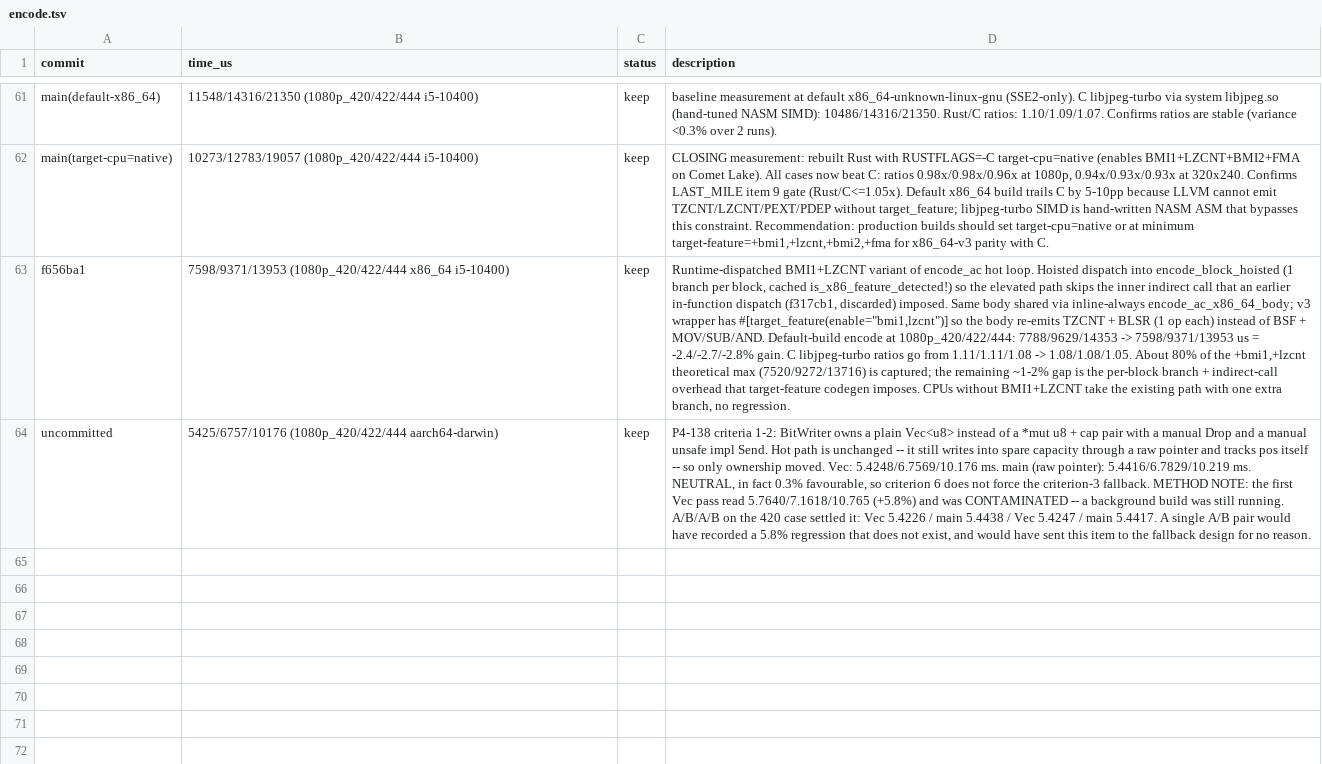
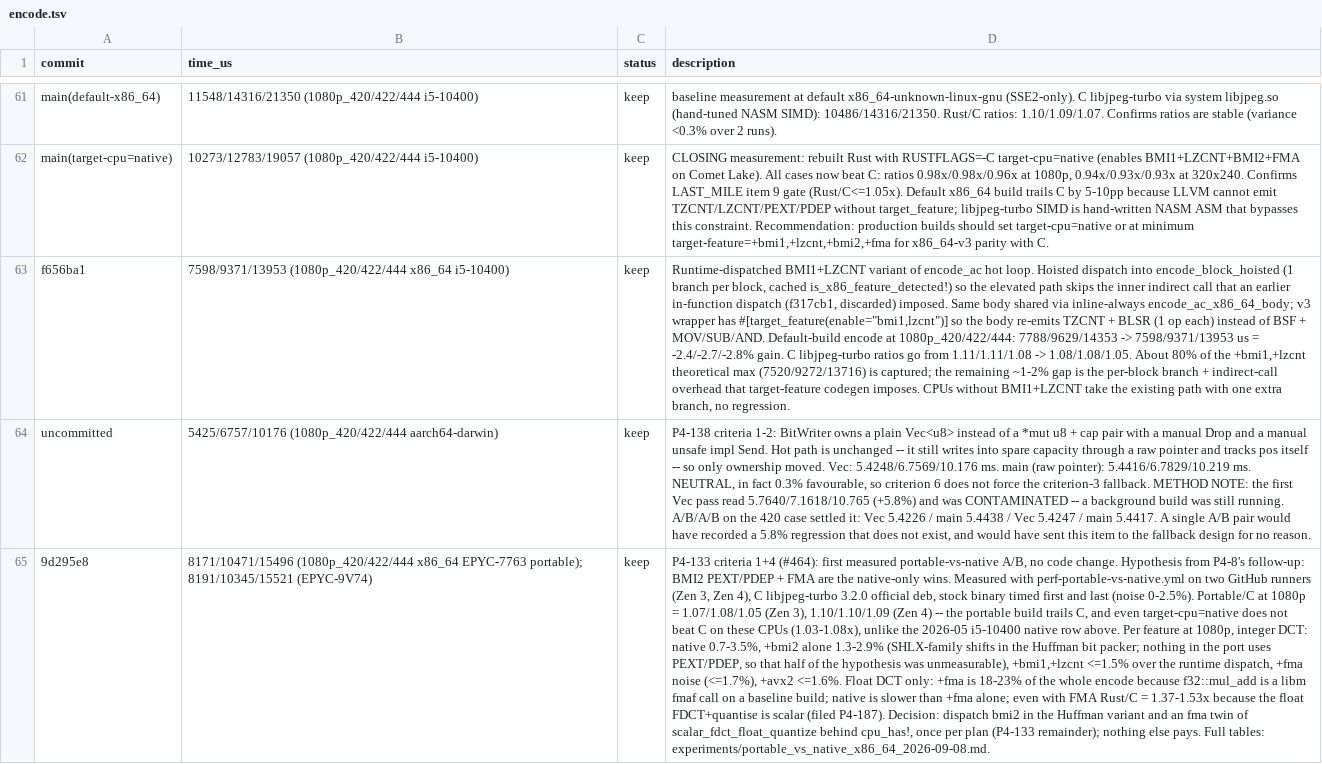
Before and after one commit to developer0hye/libjpeg-turbo-rs, a TSV file: experiments/encode.tsv, drawn as a sheet; only a part is shown, gaps mark what is left out; the diff names each change by its address in the sheet, - before the commit and + after, or states it on an @@ line.

Commit message:
docs(P4-133): record the portable-vs-native measurement; P4-133 PARTIAL; file P4-187/P4-188
Two runs of perf-portable-vs-native.yml on GitHub runners (AMD EPYC 7763 /
Zen 3, AMD EPYC 9V74 / Zen 4) against upstream's official 3.2.0 package:

- Integer DCT (every default encode): target-cpu=native is worth 0.7-3.5 %
  at 1080p; +bmi2 alone 1.3-2.9 % (SHLX-family shifts in the Huffman bit
  packer), outside the run's 0-1.2 % noise bracket in every 1080p case of
  both samples; +fma is noise; +avx2 <= 1.6 %. Nothing in the port uses
  PEXT/PDEP. Portable is 1.05-1.10x C 3.2.0 at 1080p and even native does
  not beat C on these CPUs.
- Float DCT: +fma is 18-23 % of the whole encode (f32::mul_add is a libm
  fmaf call on a baseline build); even with it Rust/C is 1.37-1.53x because
  the float FDCT+quantise is scalar on every backend.

Recorded in experiments/portable_vs_native_x86_64_2026-09-08.md (both
samples, agreement table, the aarch64 smoke as an appendix) and as a keep
row in experiments/encode.tsv. README's performance section now quotes the
portable build and marks the i5-10400 native table supplementary; the
build-flags section no longer calls +bmi1,+lzcnt,+bmi2,+fma a portable
baseline. P4-133 moves to PARTIAL (criteria 1, 4, 5 met; the cpu_has!
dispatch for BMI2 and FMA remains). Filed P4-187 (#600, scalar float FDCT
on every backend) and P4-188 (#601, DctMethod::Float documented as f64).

Related: #464
Signed-off-by: developer0hye <developer.0hye@gmail.com>

```diff
--- a/experiments/encode.tsv
+++ b/experiments/encode.tsv
+row 65: 9d295e8 | 8171/10471/15496 (1080p_420/422/444 x86_64 EPYC-7763 portable); 8191/10345/15521 (EPYC-9V74) | keep | P4-133 criteria 1+4 (#464): first measured portable-vs-native A/B, no code change. Hypothesis from P4-8's follow-up: BMI2 PEXT/PDEP + FMA are the native-only wins. Measured with perf-portable-vs-native.yml on two GitHub runners (Zen 3, Zen 4), C libjpeg-turbo 3.2.0 official deb, stock binary timed first and last (noise 0-2.5%). Portable/C at 1080p = 1.07/1.08/1.05 (Zen 3), 1.10/1.10/1.09 (Zen 4) -- the portable build trails C, and even target-cpu=native does not beat C on these CPUs (1.03-1.08x), unlike the 2026-05 i5-10400 native row above. Per feature at 1080p, integer DCT: native 0.7-3.5%, +bmi2 alone 1.3-2.9% (SHLX-family shifts in the Huffman bit packer; nothing in the port uses PEXT/PDEP, so that half of the hypothesis was unmeasurable), +bmi1,+lzcnt <=1.5% over the runtime dispatch, +fma noise (<=1.7%), +avx2 <=1.6%. Float DCT only: +fma is 18-23% of the whole encode because f32::mul_add is a libm fmaf call on a baseline build; native is slower than +fma alone; even with FMA Rust/C = 1.37-1.53x because the float FDCT+quantise is scalar (filed P4-187). Decision: dispatch bmi2 in the Huffman variant and an fma twin of scalar_fdct_float_quantize behind cpu_has!, once per plan (P4-133 remainder); nothing else pays. Full tables: experiments/portable_vs_native_x86_64_2026-09-08.md.
```
Also changed, not shown: docs/oracle_versions.tsv, 5 other files.
